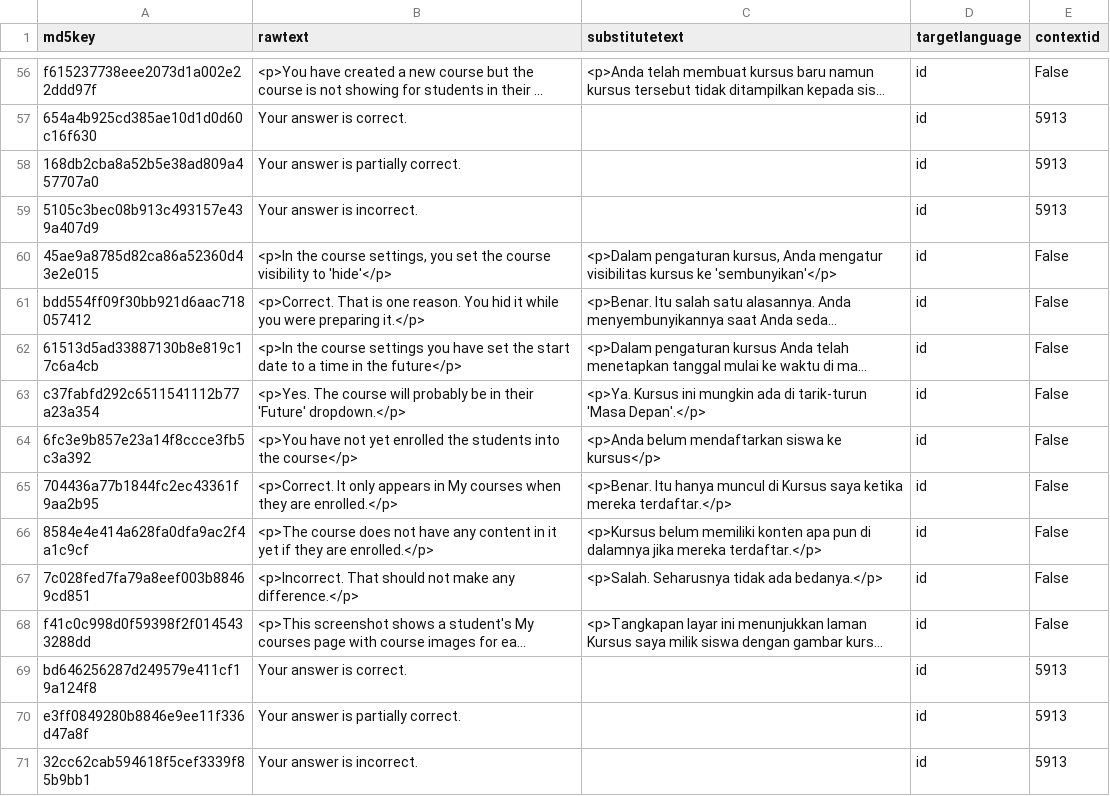
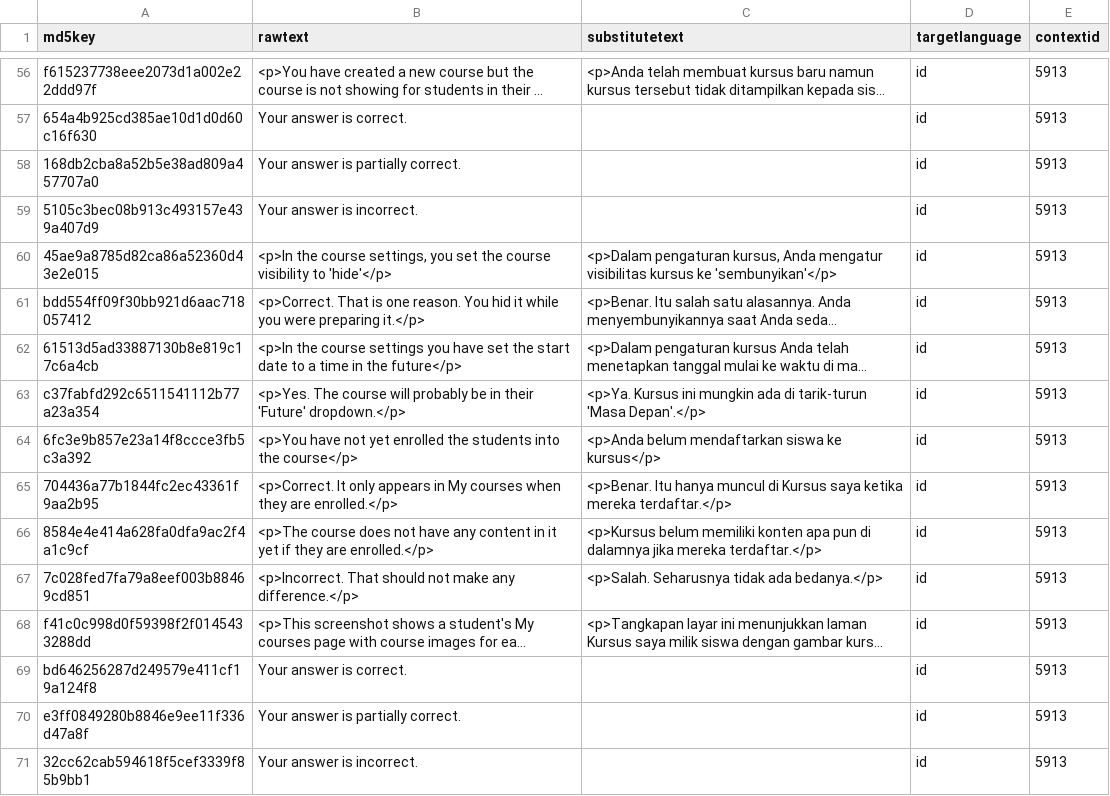
Before and after one commit to oonid/moodle_academy_translations, a CSV file: courses/39-course-creation-basics/id.csv, drawn as a sheet; only a part is shown, gaps mark what is left out; long unchanged cells end in …; the diff covers the shown part only; the diff names each change by its address in the sheet, - before the commit and + after, or states it on an @@ line.

Commit message:
revert value of last column "contextid".

```diff
--- a/courses/39-course-creation-basics/id.csv
+++ b/courses/39-course-creation-basics/id.csv
-E56 (contextid): False
+E56 (contextid): 5913
-E60:E68 (contextid): False
+E60:E68 (contextid): 5913
```
Also changed, not shown: 149 edited cells elsewhere in this file.
